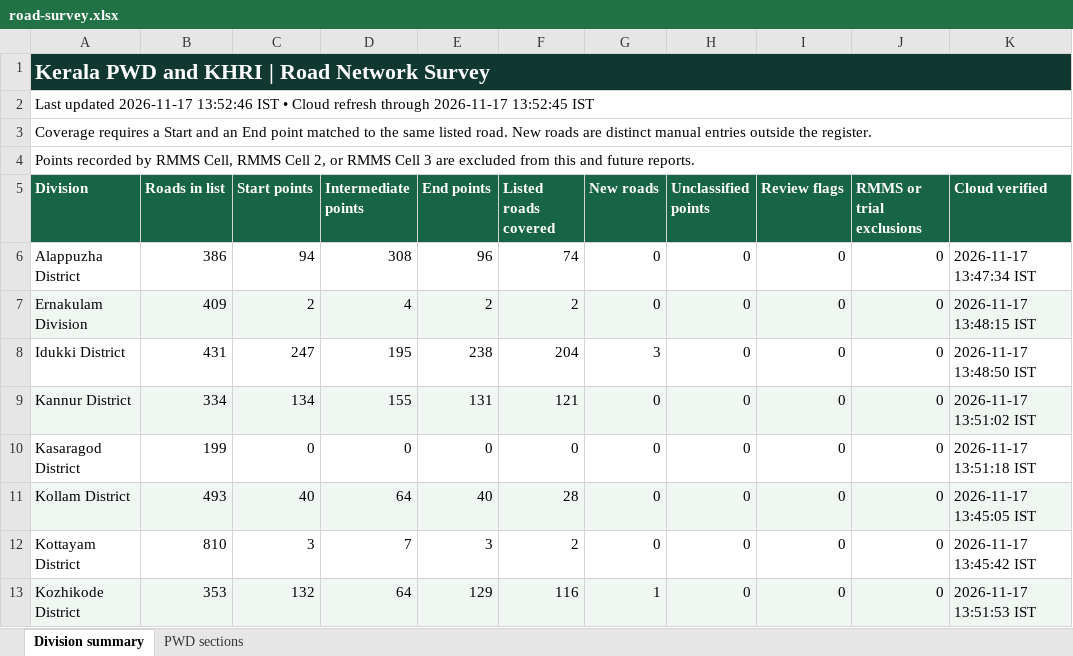
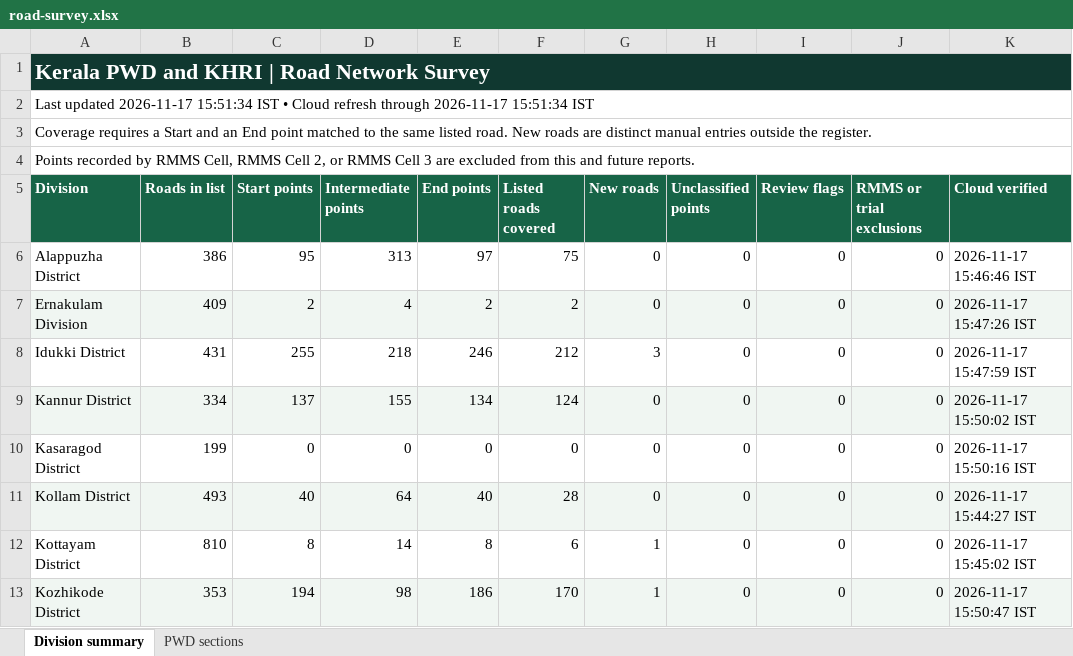
Before and after one commit to arunmohan-007/kerala-pwd-road-survey, an Excel workbook: docs/road-survey.xlsx, sheet Division summary, drawn as a sheet; only a part is shown; values as stored, in another font and other column widths than the file's, no borders; the diff covers the shown part only; the diff names each change by its address in the sheet, - before the commit and + after, or states it on an @@ line.

Commit message:
Refresh road survey dashboard from QFieldCloud

```diff
--- a/docs/road-survey.xlsx (sheet Division summary)
+++ b/docs/road-survey.xlsx (sheet Division summary)
-A2 (Division): …updated 2026-11-17 13:52:46 IST • Cloud refresh through 2026-11-17 13:52:45 IST
+A2 (Division): …updated 2026-11-17 15:51:34 IST • Cloud refresh through 2026-11-17 15:51:34 IST
-C6 (Start points): 94
+C6 (Start points): 95
-D6 (Intermediate points): 308
+D6 (Intermediate points): 313
-E6 (End points): 96
+E6 (End points): 97
-F6 (Listed roads covered): 74
+F6 (Listed roads covered): 75
-K6 (Cloud verified): 2026-11-17 13:47:34 IST
+K6 (Cloud verified): 2026-11-17 15:46:46 IST
-K7 (Cloud verified): 2026-11-17 13:48:15 IST
+K7 (Cloud verified): 2026-11-17 15:47:26 IST
-C8 (Start points): 247
+C8 (Start points): 255
-D8 (Intermediate points): 195
+D8 (Intermediate points): 218
-E8 (End points): 238
+E8 (End points): 246
-F8 (Listed roads covered): 204
+F8 (Listed roads covered): 212
-K8 (Cloud verified): 2026-11-17 13:48:50 IST
+K8 (Cloud verified): 2026-11-17 15:47:59 IST
-C9 (Start points): 134
+C9 (Start points): 137
-E9 (End points): 131
+E9 (End points): 134
-F9 (Listed roads covered): 121
+F9 (Listed roads covered): 124
-K9 (Cloud verified): 2026-11-17 13:51:02 IST
+K9 (Cloud verified): 2026-11-17 15:50:02 IST
-K10 (Cloud verified): 2026-11-17 13:51:18 IST
+K10 (Cloud verified): 2026-11-17 15:50:16 IST
-K11 (Cloud verified): 2026-11-17 13:45:05 IST
+K11 (Cloud verified): 2026-11-17 15:44:27 IST
-C12 (Start points): 3
+C12 (Start points): 8
-D12 (Intermediate points): 7
+D12 (Intermediate points): 14
-E12 (End points): 3
+E12 (End points): 8
-F12 (Listed roads covered): 2
+F12 (Listed roads covered): 6
-G12 (New roads): 0
+G12 (New roads): 1
-K12 (Cloud verified): 2026-11-17 13:45:42 IST
+K12 (Cloud verified): 2026-11-17 15:45:02 IST
-C13 (Start points): 132
+C13 (Start points): 194
-D13 (Intermediate points): 64
+D13 (Intermediate points): 98
-E13 (End points): 129
+E13 (End points): 186
-F13 (Listed roads covered): 116
+F13 (Listed roads covered): 170
-K13 (Cloud verified): 2026-11-17 13:51:53 IST
+K13 (Cloud verified): 2026-11-17 15:50:47 IST
```
Also changed, not shown: 31 edited cells elsewhere in this sheet, sheet PWD sections, 2 other files.
